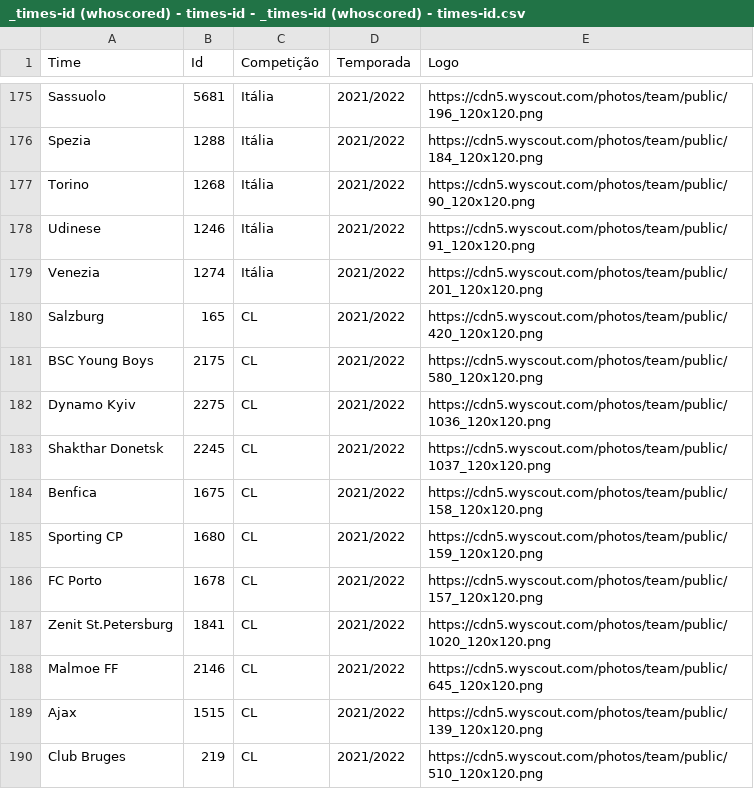
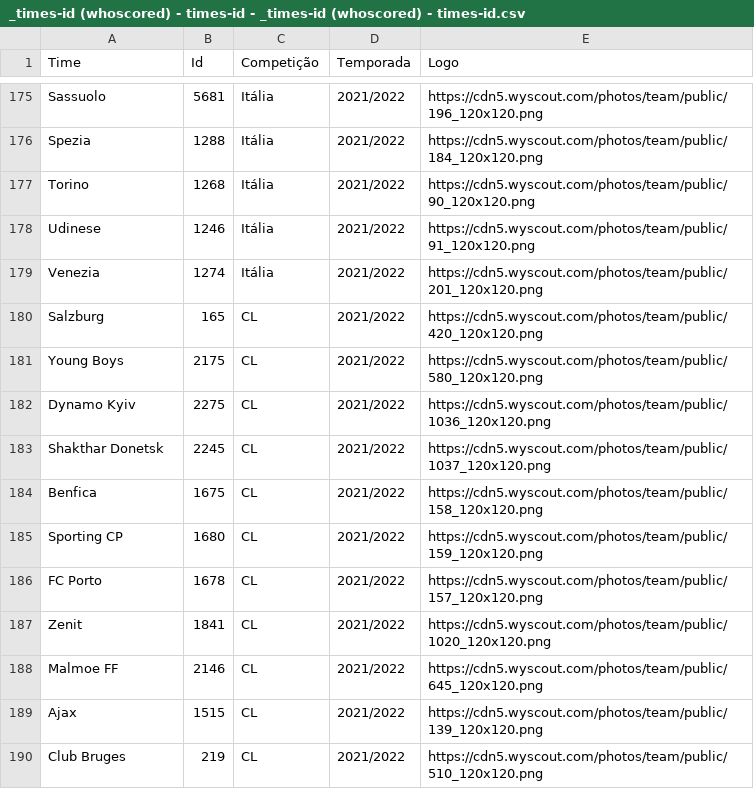
Before and after one commit to CBatatinha/streamlit_br_footure, a CSV file: csvs/_times-id (whoscored) - times-id - _times-id (whoscored) - times-id.csv, drawn as a sheet; only a part is shown, gaps mark what is left out.

Commit message:
Update _times-id (whoscored) - times-id - _times-id (whoscored) - times-id.csv

```diff
--- a/csvs/_times-id (whoscored) - times-id - _times-id (whoscored) - times-id.csv
+++ b/csvs/_times-id (whoscored) - times-id - _times-id (whoscored) - times-id.csv
@@ -180,3 +180,3 @@ Venezia,1274,Itália,2021/2022,https://cdn5.wyscout.com/photos/team/public/201_1
 Salzburg,165,CL,2021/2022,https://cdn5.wyscout.com/photos/team/public/420_120x120.png
-BSC Young Boys,2175,CL,2021/2022,https://cdn5.wyscout.com/photos/team/public/580_120x120.png
+Young Boys,2175,CL,2021/2022,https://cdn5.wyscout.com/photos/team/public/580_120x120.png
 Dynamo Kyiv,2275,CL,2021/2022,https://cdn5.wyscout.com/photos/team/public/1036_120x120.png
@@ -186,3 +186,3 @@ Sporting CP,1680,CL,2021/2022,https://cdn5.wyscout.com/photos/team/public/159_12
 FC Porto,1678,CL,2021/2022,https://cdn5.wyscout.com/photos/team/public/157_120x120.png
-Zenit St.Petersburg,1841,CL,2021/2022,https://cdn5.wyscout.com/photos/team/public/1020_120x120.png
+Zenit,1841,CL,2021/2022,https://cdn5.wyscout.com/photos/team/public/1020_120x120.png
 Malmoe FF,2146,CL,2021/2022,https://cdn5.wyscout.com/photos/team/public/645_120x120.png
```
